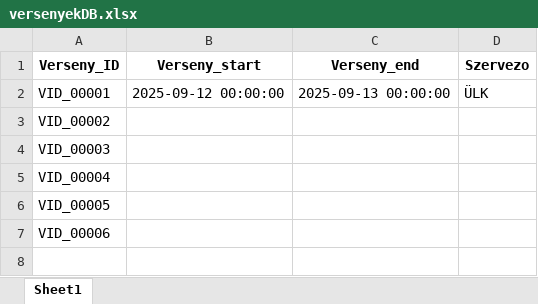
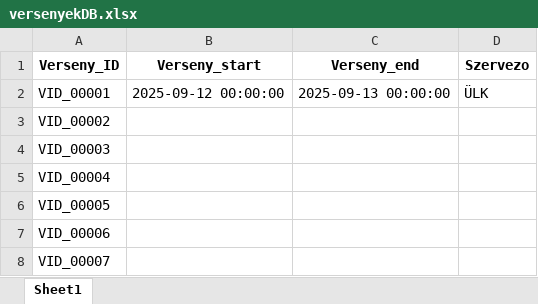
Before and after one commit to SwarzKalman/Ullo_loter, an Excel workbook: database/versenyekDB.xlsx, sheet Sheet1, drawn as a sheet; values as stored, in another font and other column widths than the file's, no borders; the diff names each change by its address in the sheet, - before the commit and + after, or states it on an @@ line.

```diff
--- a/database/versenyekDB.xlsx (sheet Sheet1)
+++ b/database/versenyekDB.xlsx (sheet Sheet1)
+row 8: VID_00007
```
Also changed, not shown: 3 other files.
